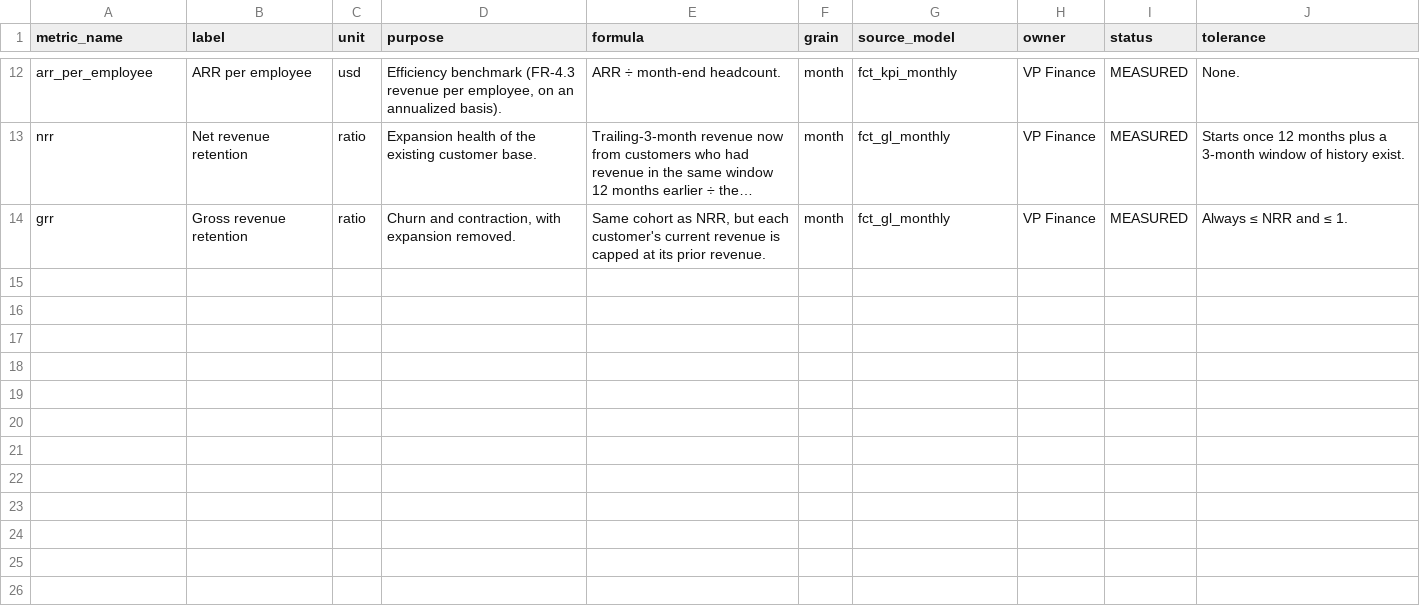
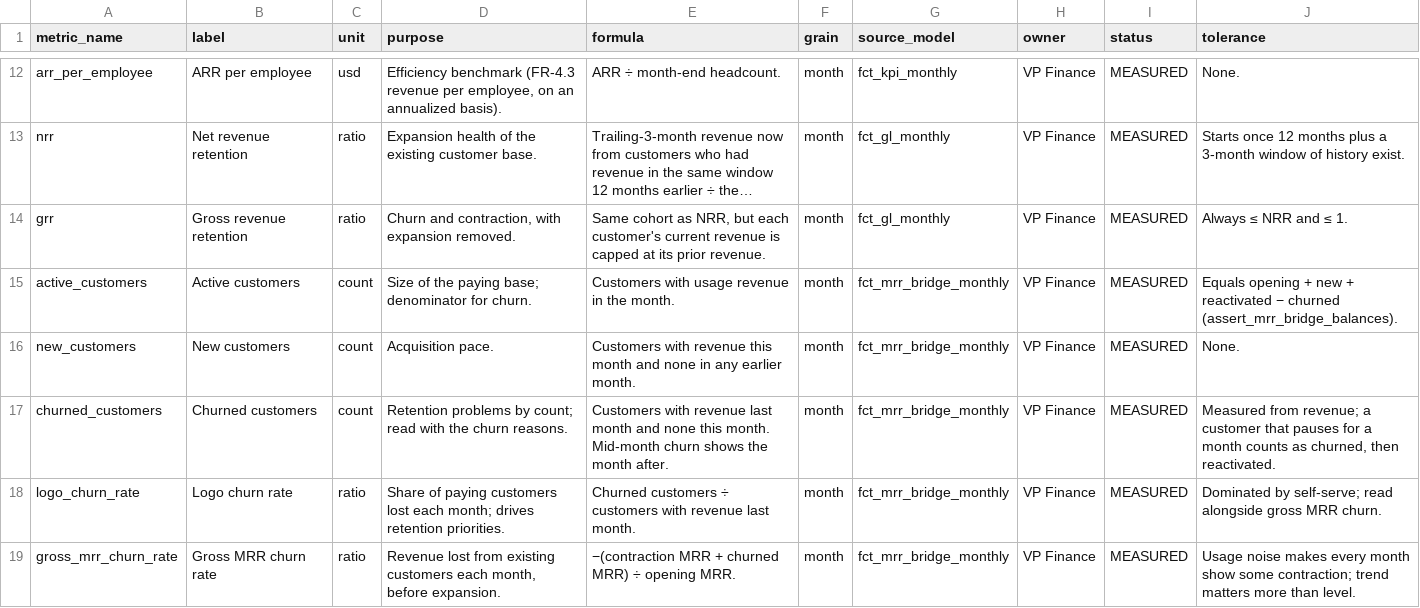
Before and after one commit to sivram04/finance-os, a CSV file: warehouse/seeds/metric_catalog.csv, drawn as a sheet; only a part is shown, gaps mark what is left out; long unchanged cells end in …; the diff names each change by its address in the sheet, - before the commit and + after, or states it on an @@ line.

Commit message:
Customer lifecycle: churn, expansion, contraction and MRR bridge
- Generator: lifecycle events per customer (voluntary and failed-payment
  churn with win-backs, expansion, contraction), scripted situations
  (EN-004 expansion, EN-003 lost to a competitor, MM-003 backfill spike),
  and a competitor price cut hitting mid-market; failed-payment invoices
  stay uncollected; signups continue through the window
- Story customers always sign up before their scripted events
- Anomalies A-M4-01 (enterprise churn) and A-M4-02 (one-off usage spike)
- Marts: fct_customer_revenue_monthly (movements measured from GL
  revenue, spike flag) and fct_mrr_bridge_monthly
- KPIs: active, new and churned customers, logo churn rate, gross MRR
  churn rate; added to the metric catalog and board pack
- Tests: bridge balances, every generated churn is detected, anomaly
  detection, no usage while churned

```diff
--- a/warehouse/seeds/metric_catalog.csv
+++ b/warehouse/seeds/metric_catalog.csv
+row 15: active_customers | Active customers | count | Size of the paying base; denominator for churn. | Customers with usage revenue in the month. | month | fct_mrr_bridge_monthly | VP Finance | MEASURED | Equals opening + new + reactivated − churned (assert_mrr_bridge_balances).
+row 16: new_customers | New customers | count | Acquisition pace. | Customers with revenue this month and none in any earlier month. | month | fct_mrr_bridge_monthly | VP Finance | MEASURED | None.
+row 17: churned_customers | Churned customers | count | Retention problems by count; read with the churn reasons. | Customers with revenue last month and none this month. Mid-month churn shows the month after. | month | fct_mrr_bridge_monthly | VP Finance | MEASURED | Measured from revenue; a customer that pauses for a month counts as churned, then reactivated.
+row 18: logo_churn_rate | Logo churn rate | ratio | Share of paying customers lost each month; drives retention priorities. | Churned customers ÷ customers with revenue last month. | month | fct_mrr_bridge_monthly | VP Finance | MEASURED | Dominated by self-serve; read alongside gross MRR churn.
+row 19: gross_mrr_churn_rate | Gross MRR churn rate | ratio | Revenue lost from existing customers each month, before expansion. | −(contraction MRR + churned MRR) ÷ opening MRR. | month | fct_mrr_bridge_monthly | VP Finance | MEASURED | Usage noise makes every month show some contraction; trend matters more than level.
```
Also changed, not shown: 22 other files.
